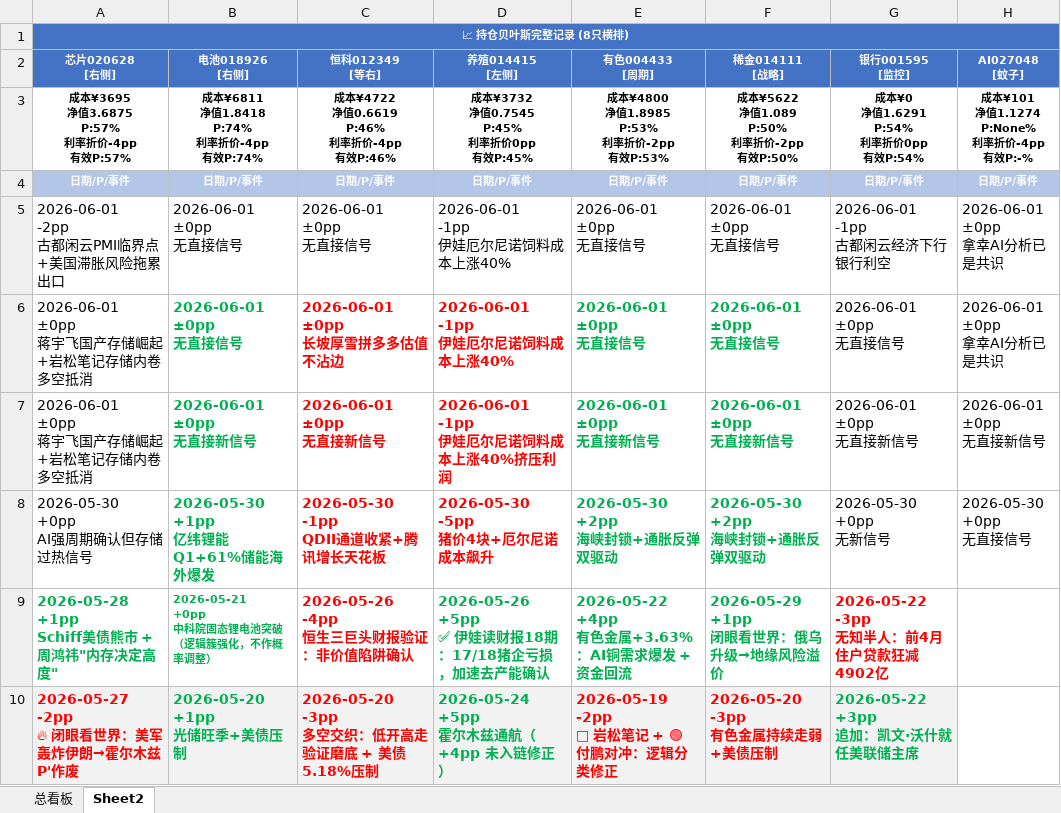
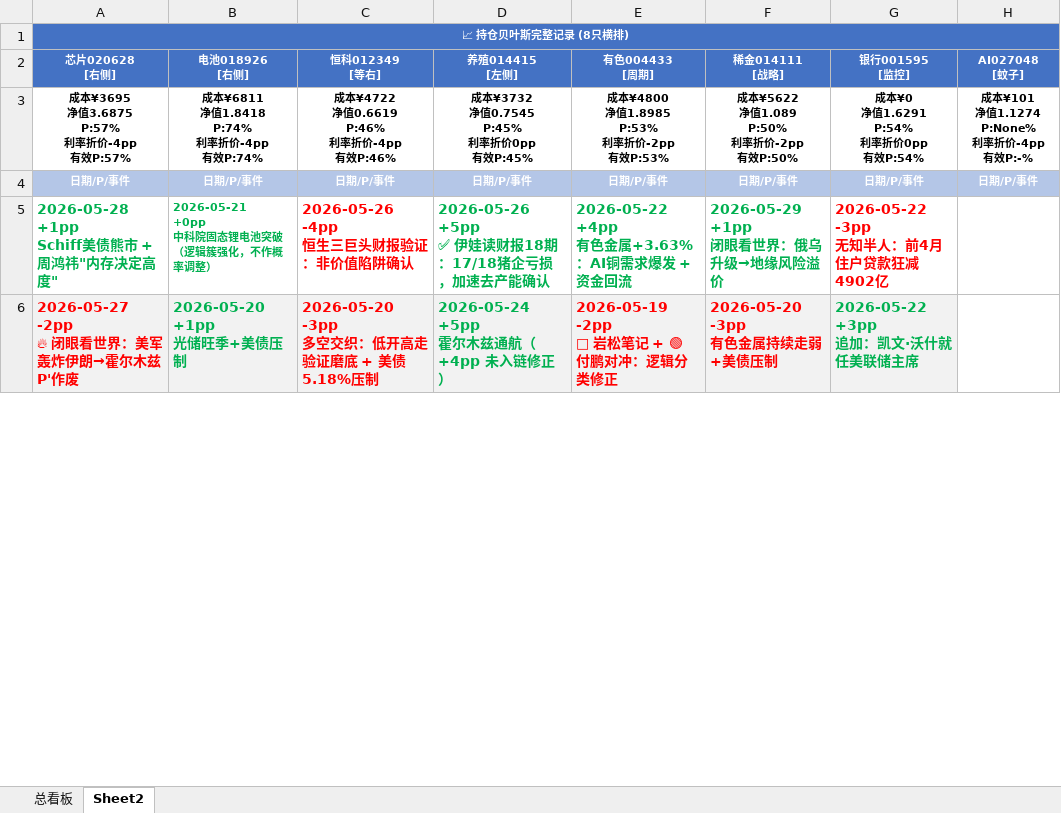
Before and after one commit to f840047663-bot/external-memory, an Excel workbook: 持仓贝叶斯跟踪.xlsx, sheet Sheet2, drawn as a sheet; only a part is shown; values as stored, in another font and other column widths than the file's, no borders; ↵ is a line break in a cell; the diff names each change by its address in the sheet, - before the commit and + after, or states it on an @@ line.

```diff
--- a/持仓贝叶斯跟踪.xlsx (sheet Sheet2)
+++ b/持仓贝叶斯跟踪.xlsx (sheet Sheet2)
-row 5: 2026-06-01 ↵ -2pp ↵ 古都闲云PMI临界点+美国滞胀风险拖累出口 | 2026-06-01 ↵ ±0pp ↵ 无直接信号 | 2026-06-01 ↵ ±0pp ↵ 无直接信号 | 2026-06-01 ↵ -1pp ↵ 伊娃厄尔尼诺饲料成本上涨40% | 2026-06-01 ↵ ±0pp ↵ 无直接信号 | 2026-06-01 ↵ ±0pp ↵ 无直接信号 | 2026-06-01 ↵ -1pp ↵ 古都闲云经济下行银行利空 | 2026-06-01 ↵ ±0pp ↵ 拿幸AI分析已是共识
-row 6: 2026-06-01 ↵ ±0pp ↵ 蒋宇飞国产存储崛起+岩松笔记存储内卷多空抵消 | 2026-06-01 ↵ ±0pp ↵ 无直接信号 | 2026-06-01 ↵ ±0pp ↵ 长坡厚雪拼多多估值不沾边 | 2026-06-01 ↵ -1pp ↵ 伊娃厄尔尼诺饲料成本上涨40% | 2026-06-01 ↵ ±0pp ↵ 无直接信号 | 2026-06-01 ↵ ±0pp ↵ 无直接信号 | 2026-06-01 ↵ ±0pp ↵ 无直接信号 | 2026-06-01 ↵ ±0pp ↵ 拿幸AI分析已是共识
-row 7: 2026-06-01 ↵ ±0pp ↵ 蒋宇飞国产存储崛起+岩松笔记存储内卷多空抵消 | 2026-06-01 ↵ ±0pp ↵ 无直接新信号 | 2026-06-01 ↵ ±0pp ↵ 无直接新信号 | 2026-06-01 ↵ -1pp ↵ 伊娃厄尔尼诺饲料成本上涨40%挤压利润 | 2026-06-01 ↵ ±0pp ↵ 无直接新信号 | 2026-06-01 ↵ ±0pp ↵ 无直接新信号 | 2026-06-01 ↵ ±0pp ↵ 无直接新信号 | 2026-06-01 ↵ ±0pp ↵ 无直接新信号
-row 8: 2026-05-30 ↵ +0pp ↵ AI强周期确认但存储过热信号 | 2026-05-30 ↵ +1pp ↵ 亿纬锂能Q1+61%储能海外爆发 | 2026-05-30 ↵ -1pp ↵ QDII通道收紧+腾讯增长天花板 | 2026-05-30 ↵ -5pp ↵ 猪价4块+厄尔尼诺成本飙升 | 2026-05-30 ↵ +2pp ↵ 海峡封锁+通胀反弹双驱动 | 2026-05-30 ↵ +2pp ↵ 海峡封锁+通胀反弹双驱动 | 2026-05-30 ↵ +0pp ↵ 无新信号 | 2026-05-30 ↵ +0pp ↵ 无直接信号
```
Also changed, not shown: sheet 总看板, 3 other files.
